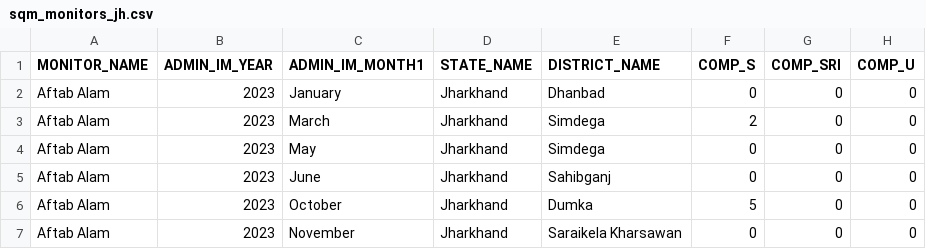
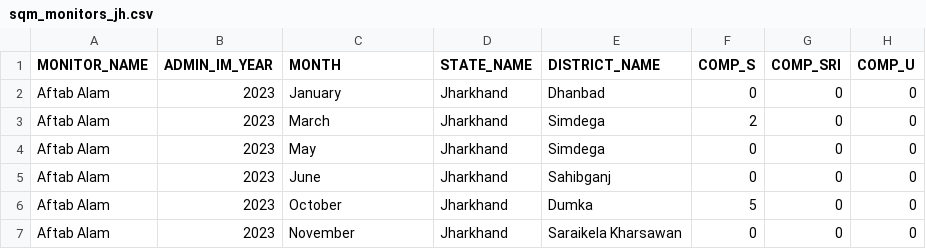
Before and after one commit to gitone912/ommas_main, a CSV file: static/data/monitor/sqm_monitors_jh.csv, drawn as a sheet; only a part is shown; the diff names each change by its address in the sheet, - before the commit and + after, or states it on an @@ line.

```diff
--- a/static/data/monitor/sqm_monitors_jh.csv
+++ b/static/data/monitor/sqm_monitors_jh.csv
-C1: ADMIN_IM_MONTH1
+C1: MONTH
```
Also changed, not shown: static/data/monitor/nqm_monitor.csv, 12 other files.
